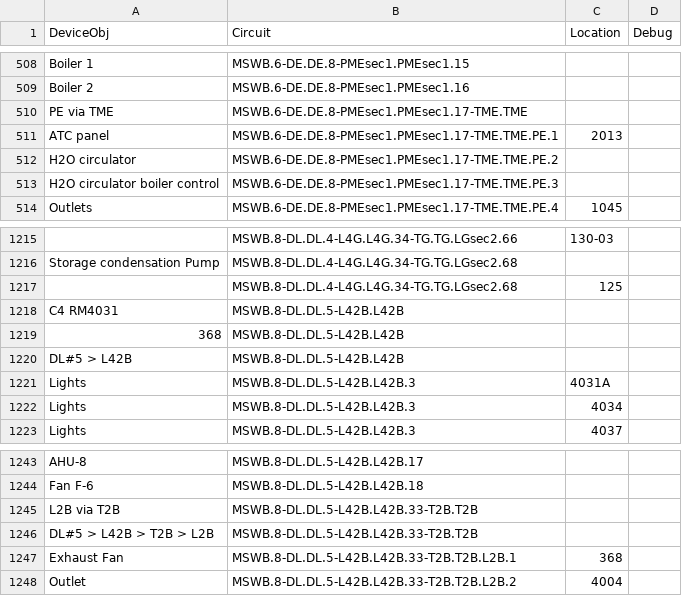
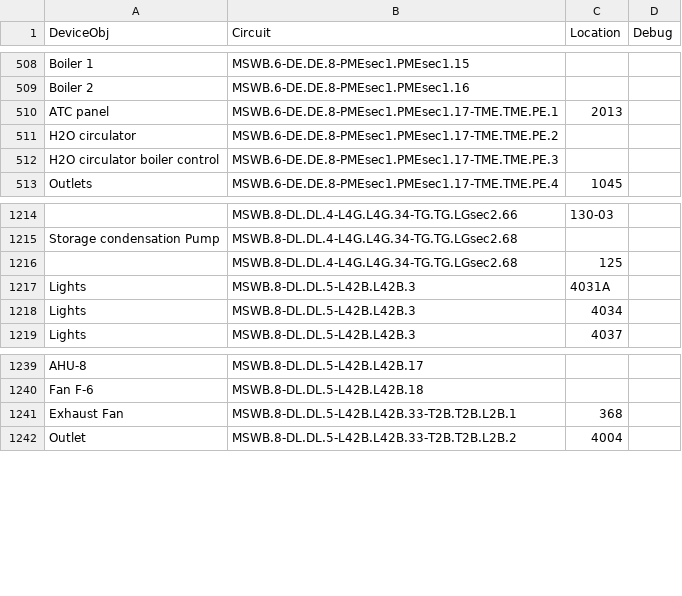
Before and after one commit to navkal/makeDb, a CSV file: ahs_devices.csv, drawn as a sheet; only a part is shown, gaps mark what is left out.

```diff
--- a/ahs_devices.csv
+++ b/ahs_devices.csv
@@ -509,3 +509,2 @@ Boiler 1,MSWB.6-DE.DE.8-PMEsec1.PMEsec1.15,,
 Boiler 2,MSWB.6-DE.DE.8-PMEsec1.PMEsec1.16,,
-PE via TME,MSWB.6-DE.DE.8-PMEsec1.PMEsec1.17-TME.TME,,
 ATC panel,MSWB.6-DE.DE.8-PMEsec1.PMEsec1.17-TME.TME.PE.1,2013,
@@ -1217,5 +1216,2 @@ Storage condensation Pump,MSWB.8-DL.DL.4-L4G.L4G.34-TG.TG.LGsec2.68,,
 ,MSWB.8-DL.DL.4-L4G.L4G.34-TG.TG.LGsec2.68,125,
-C4 RM4031,MSWB.8-DL.DL.5-L42B.L42B,,
-368,MSWB.8-DL.DL.5-L42B.L42B,,
-DL#5 > L42B,MSWB.8-DL.DL.5-L42B.L42B,,
 Lights,MSWB.8-DL.DL.5-L42B.L42B.3,4031A,
@@ -1244,4 +1240,2 @@ AHU-8,MSWB.8-DL.DL.5-L42B.L42B.17,,
 Fan F-6,MSWB.8-DL.DL.5-L42B.L42B.18,,
-L2B via T2B,MSWB.8-DL.DL.5-L42B.L42B.33-T2B.T2B,,
-DL#5 > L42B > T2B > L2B,MSWB.8-DL.DL.5-L42B.L42B.33-T2B.T2B,,
 Exhaust Fan,MSWB.8-DL.DL.5-L42B.L42B.33-T2B.T2B.L2B.1,368,
```
Also changed, not shown: ahs_distribution.csv, bancroft_devices.csv, 6 other files.
